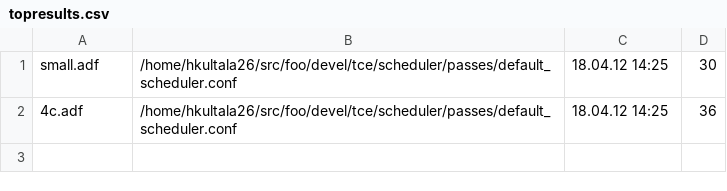
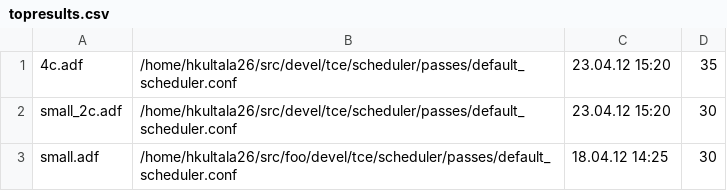
Before and after one commit to cpc/openasip, a CSV file: testsuite/systemtest/bintools/Scheduler/tests_vector/SimpleVectorTest/topresults.csv, drawn as a sheet.

Commit message:
added another vector test case (dspstone lms with llvm's bb vectorizer)
moved vector tests machines to correct place

added code needed to spill some vector register classes


TODO: this showed another bug. propably related to subvectors;
lms with 4c machine fails. (disabled in this commit)

```diff
--- a/testsuite/systemtest/bintools/Scheduler/tests_vector/SimpleVectorTest/topresults.csv
+++ b/testsuite/systemtest/bintools/Scheduler/tests_vector/SimpleVectorTest/topresults.csv
@@ -1,2 +1,3 @@
+4c.adf,/home/hkultala26/src/devel/tce/scheduler/passes/default_scheduler.conf,23.04.12 15:20,35
+small_2c.adf,/home/hkultala26/src/devel/tce/scheduler/passes/default_scheduler.conf,23.04.12 15:20,30
 small.adf,/home/hkultala26/src/foo/devel/tce/scheduler/passes/default_scheduler.conf,18.04.12 14:25,30
-4c.adf,/home/hkultala26/src/foo/devel/tce/scheduler/passes/default_scheduler.conf,18.04.12 14:25,36
```
Also changed, not shown: 9 other files.
